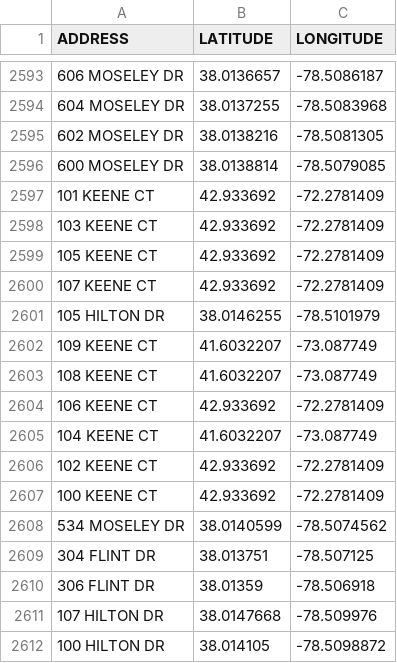
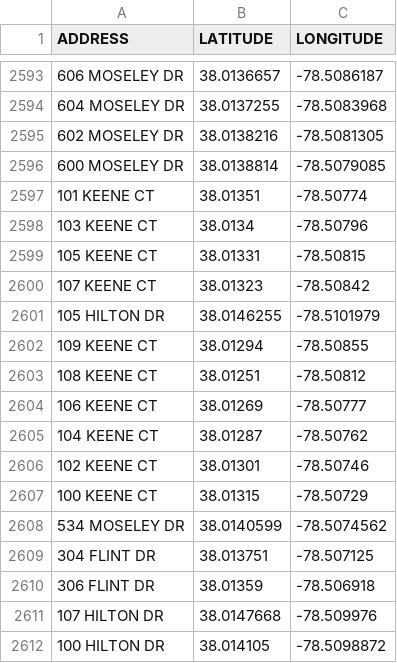
Before and after one commit to alang24/CvilleHousing-Visualization, a CSV file: coordinates.csv, drawn as a sheet; only a part is shown, gaps mark what is left out.

```diff
--- a/coordinates.csv
+++ b/coordinates.csv
@@ -2596,13 +2596,13 @@ ADDRESS,LATITUDE,LONGITUDE
 600 MOSELEY DR,38.0138814,-78.5079085
-101 KEENE CT,42.933692,-72.2781409
-103 KEENE CT,42.933692,-72.2781409
-105 KEENE CT,42.933692,-72.2781409
-107 KEENE CT,42.933692,-72.2781409
+101 KEENE CT,38.01351,-78.50774
+103 KEENE CT,38.0134,-78.50796
+105 KEENE CT,38.01331,-78.50815
+107 KEENE CT,38.01323,-78.50842
 105 HILTON DR,38.0146255,-78.5101979
-109 KEENE CT,41.6032207,-73.087749
-108 KEENE CT,41.6032207,-73.087749
-106 KEENE CT,42.933692,-72.2781409
-104 KEENE CT,41.6032207,-73.087749
-102 KEENE CT,42.933692,-72.2781409
-100 KEENE CT,42.933692,-72.2781409
+109 KEENE CT,38.01294,-78.50855
+108 KEENE CT,38.01251,-78.50812
+106 KEENE CT,38.01269,-78.50777
+104 KEENE CT,38.01287,-78.50762
+102 KEENE CT,38.01301,-78.50746
+100 KEENE CT,38.01315,-78.50729
 534 MOSELEY DR,38.0140599,-78.5074562
```
Also changed, not shown: 2 other files.
